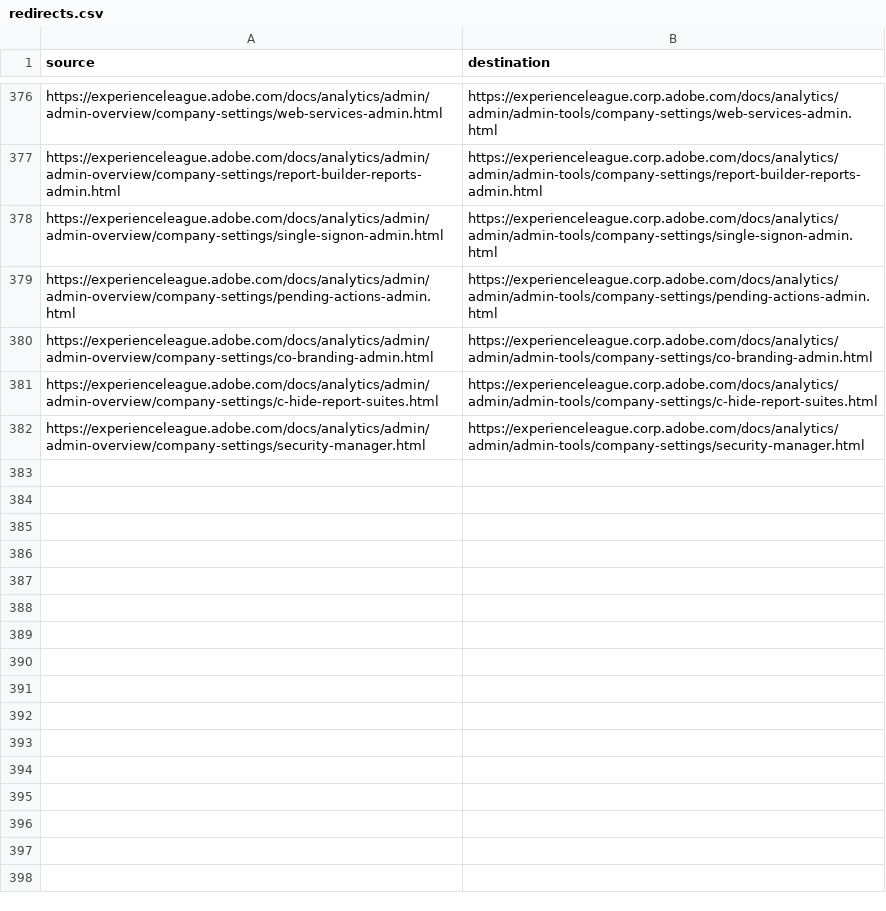
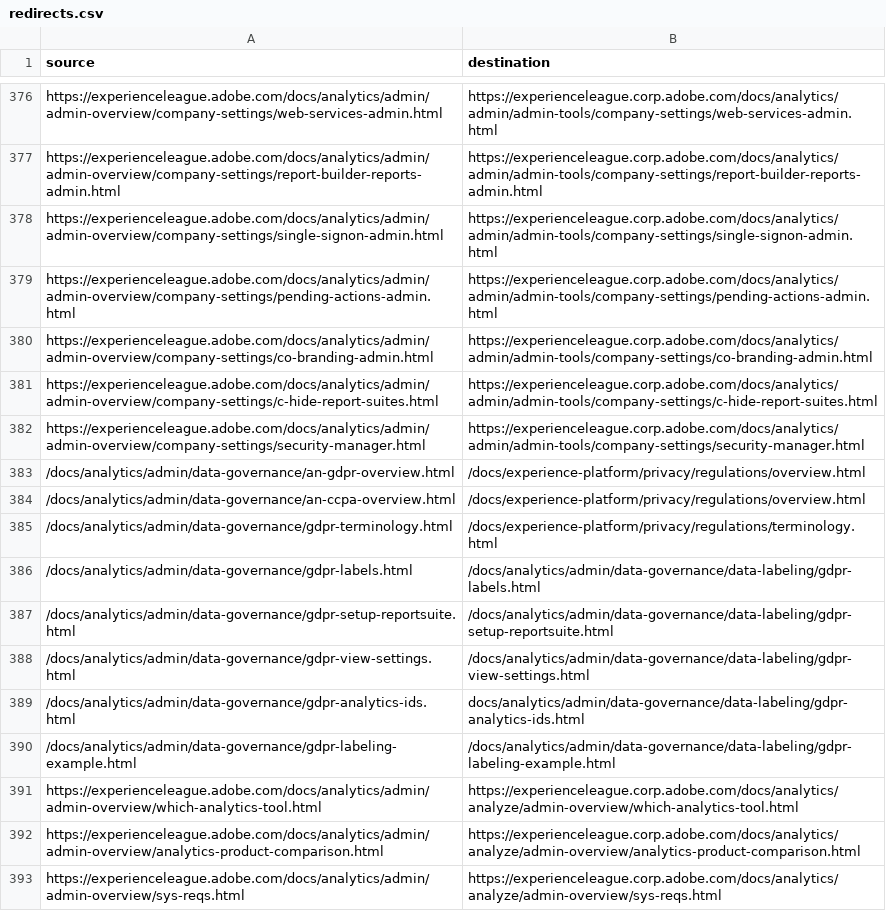
Before and after one commit to AdobeDocs/analytics.nl-NL, a CSV file: redirects.csv, drawn as a sheet; only a part is shown, gaps mark what is left out; the diff names each change by its address in the sheet, - before the commit and + after, or states it on an @@ line.

```diff
--- a/redirects.csv
+++ b/redirects.csv
+row 383: /docs/analytics/admin/data-governance/an-gdpr-overview.html | /docs/experience-platform/privacy/regulations/overview.html
+row 384: /docs/analytics/admin/data-governance/an-ccpa-overview.html | /docs/experience-platform/privacy/regulations/overview.html
+row 385: /docs/analytics/admin/data-governance/gdpr-terminology.html | /docs/experience-platform/privacy/regulations/terminology.html
+row 386: /docs/analytics/admin/data-governance/gdpr-labels.html | /docs/analytics/admin/data-governance/data-labeling/gdpr-labels.html
+row 387: /docs/analytics/admin/data-governance/gdpr-setup-reportsuite.html | /docs/analytics/admin/data-governance/data-labeling/gdpr-setup-reportsuite.html
+row 388: /docs/analytics/admin/data-governance/gdpr-view-settings.html | /docs/analytics/admin/data-governance/data-labeling/gdpr-view-settings.html
+row 389: /docs/analytics/admin/data-governance/gdpr-analytics-ids.html | docs/analytics/admin/data-governance/data-labeling/gdpr-analytics-ids.html
+row 390: /docs/analytics/admin/data-governance/gdpr-labeling-example.html | /docs/analytics/admin/data-governance/data-labeling/gdpr-labeling-example.html
+row 391: https://experienceleague.adobe.com/docs/analytics/admin/admin-overview/which-analytics-tool.html | https://experienceleague.corp.adobe.com/docs/analytics/analyze/admin-overview/which-analytics-tool.html
+row 392: https://experienceleague.adobe.com/docs/analytics/admin/admin-overview/analytics-product-comparison.html | https://experienceleague.corp.adobe.com/docs/analytics/analyze/admin-overview/analytics-product-comparison.html
+row 393: https://experienceleague.adobe.com/docs/analytics/admin/admin-overview/sys-reqs.html | https://experienceleague.corp.adobe.com/docs/analytics/analyze/admin-overview/sys-reqs.html
```
Also changed, not shown: 9 other files.
